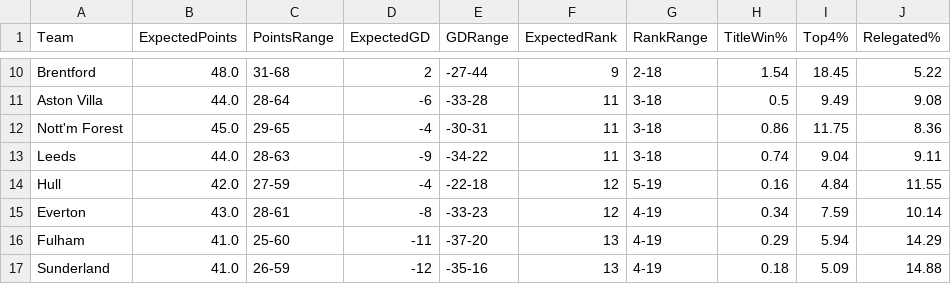
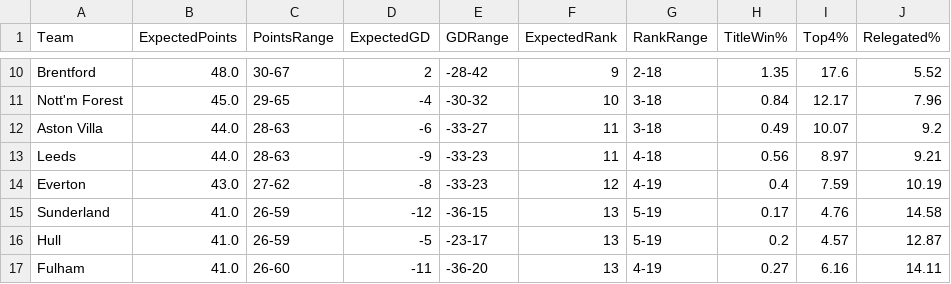
Before and after one commit to kiganyamburu/EPL-Season-Predictor, a CSV file: output/final_table_projection.csv, drawn as a sheet; only a part is shown, gaps mark what is left out; removed rows and columns are numbered as before the commit, all else as after; the diff covers the shown part only; the diff names each change by its address in the sheet, - before the commit and + after, or states it on an @@ line.

```diff
--- a/output/final_table_projection.csv
+++ b/output/final_table_projection.csv
-C10 (PointsRange): 31-68
+C10 (PointsRange): 30-67
-E10 (GDRange): -27-44
+E10 (GDRange): -28-42
-H10 (TitleWin%): 1.54
+H10 (TitleWin%): 1.35
-I10 (Top4%): 18.45
+I10 (Top4%): 17.6
-J10 (Relegated%): 5.22
+J10 (Relegated%): 5.52
+row 11: Nott'm Forest | 45.0 | 29-65 | -4 | -30-32 | 10 | 3-18 | 0.84 | 12.17 | 7.96
-C12 (PointsRange): 28-64
+C12 (PointsRange): 28-63
-E12 (GDRange): -33-28
+E12 (GDRange): -33-27
-H12 (TitleWin%): 0.5
+H12 (TitleWin%): 0.49
-I12 (Top4%): 9.49
+I12 (Top4%): 10.07
-J12 (Relegated%): 9.08
+J12 (Relegated%): 9.2
-row 12: Nott'm Forest | 45.0 | 29-65 | -4 | -30-31 | 11 | 3-18 | 0.86 | 11.75 | 8.36
-E13 (GDRange): -34-22
+E13 (GDRange): -33-23
-G13 (RankRange): 3-18
+G13 (RankRange): 4-18
-H13 (TitleWin%): 0.74
+H13 (TitleWin%): 0.56
-I13 (Top4%): 9.04
+I13 (Top4%): 8.97
-J13 (Relegated%): 9.11
+J13 (Relegated%): 9.21
-row 14: Hull | 42.0 | 27-59 | -4 | -22-18 | 12 | 5-19 | 0.16 | 4.84 | 11.55
-C14 (PointsRange): 28-61
+C14 (PointsRange): 27-62
-H14 (TitleWin%): 0.34
+H14 (TitleWin%): 0.4
-J14 (Relegated%): 10.14
+J14 (Relegated%): 10.19
-row 16: Fulham | 41.0 | 25-60 | -11 | -37-20 | 13 | 4-19 | 0.29 | 5.94 | 14.29
-E15 (GDRange): -35-16
+E15 (GDRange): -36-15
-G15 (RankRange): 4-19
+G15 (RankRange): 5-19
-H15 (TitleWin%): 0.18
+H15 (TitleWin%): 0.17
-I15 (Top4%): 5.09
+I15 (Top4%): 4.76
-J15 (Relegated%): 14.88
+J15 (Relegated%): 14.58
+row 16: Hull | 41.0 | 26-59 | -5 | -23-17 | 13 | 5-19 | 0.2 | 4.57 | 12.87
+row 17: Fulham | 41.0 | 26-60 | -11 | -36-20 | 13 | 4-19 | 0.27 | 6.16 | 14.11
```
Also changed, not shown: 1 added row, 1 removed row and 46 edited cells elsewhere in this file, output/predictions.csv, 1 other file.
